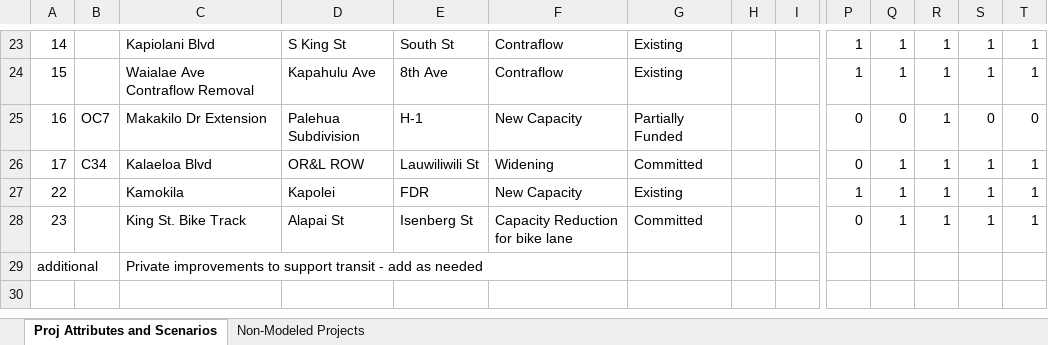
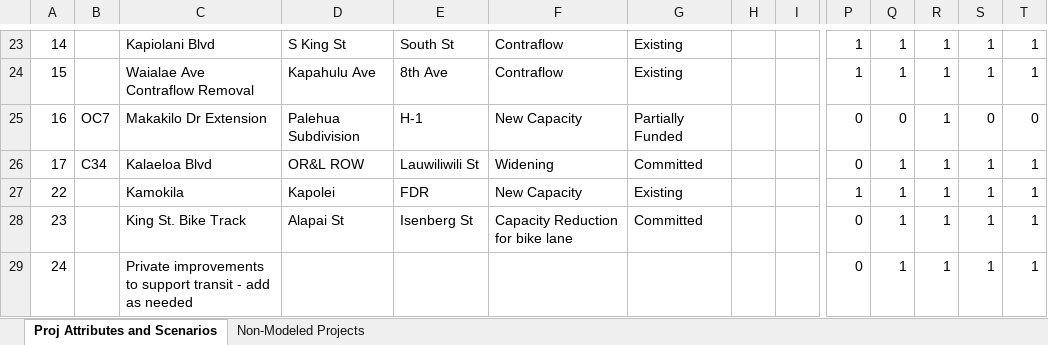
Before and after one commit to OahuMPO/archived_travel_model, an Excel workbook: Project Management Tool.xlsx, sheet Proj Attributes and Scenarios, drawn as a sheet; only a part is shown, gaps mark what is left out; values as stored, in another font and other column widths than the file's, no borders; charts and pictures not drawn; removed rows and columns are numbered as before the commit, all else as after; rows hold the shown columns only; the diff names each change by its address in the sheet, - before the commit and + after, or states it on an @@ line.

Commit message:
Add transit-supporting links to EC network
Links 10670,10672,10674,10675
All around the H2/Pearl Highlands interchange

```diff
--- a/Project Management Tool.xlsx (sheet Proj Attributes and Scenarios)
+++ b/Project Management Tool.xlsx (sheet Proj Attributes and Scenarios)
-row 29: additional |  | Private improvements to support transit - add as needed
+row 29: 24 |  | Private improvements to support transit - add as needed |  |  |  |  |  |  | 0 | 1 | 1 | 1 | 1
```
Also changed, not shown: 23 other files.
